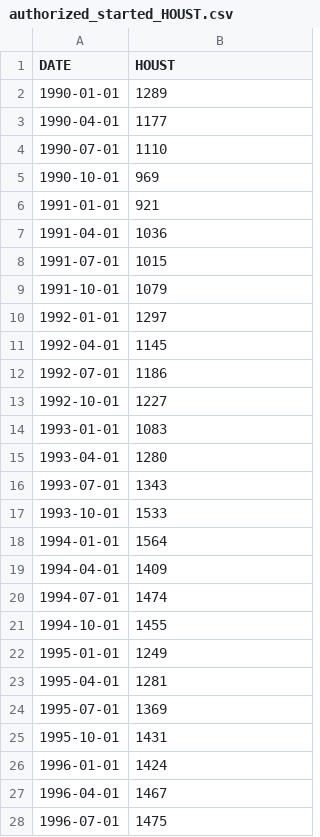
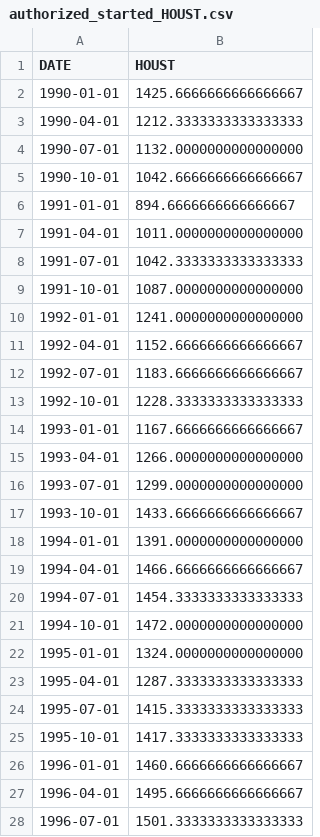
Before and after one commit to chaenii989/What_is_Affecting_US_Housing_Market, a CSV file: resources/authorized_started_HOUST.csv, drawn as a sheet; only a part is shown; the diff covers the shown part only.

```diff
--- a/resources/authorized_started_HOUST.csv
+++ b/resources/authorized_started_HOUST.csv
@@ -1,28 +1,28 @@
 DATE,HOUST
-1990-01-01,1289
-1990-04-01,1177
-1990-07-01,1110
-1990-10-01,969
-1991-01-01,921
-1991-04-01,1036
-1991-07-01,1015
-1991-10-01,1079
-1992-01-01,1297
-1992-04-01,1145
-1992-07-01,1186
-1992-10-01,1227
-1993-01-01,1083
-1993-04-01,1280
-1993-07-01,1343
-1993-10-01,1533
-1994-01-01,1564
-1994-04-01,1409
-1994-07-01,1474
-1994-10-01,1455
-1995-01-01,1249
-1995-04-01,1281
-1995-07-01,1369
-1995-10-01,1431
-1996-01-01,1424
-1996-04-01,1467
-1996-07-01,1475
+1990-01-01,1425.6666666666666667
+1990-04-01,1212.3333333333333333
+1990-07-01,1132.0000000000000000
+1990-10-01,1042.6666666666666667
+1991-01-01,894.6666666666666667
+1991-04-01,1011.0000000000000000
+1991-07-01,1042.3333333333333333
+1991-10-01,1087.0000000000000000
+1992-01-01,1241.0000000000000000
+1992-04-01,1152.6666666666666667
+1992-07-01,1183.6666666666666667
+1992-10-01,1228.3333333333333333
+1993-01-01,1167.6666666666666667
+1993-04-01,1266.0000000000000000
+1993-07-01,1299.0000000000000000
+1993-10-01,1433.6666666666666667
+1994-01-01,1391.0000000000000000
+1994-04-01,1466.6666666666666667
+1994-07-01,1454.3333333333333333
+1994-10-01,1472.0000000000000000
+1995-01-01,1324.0000000000000000
+1995-04-01,1287.3333333333333333
+1995-07-01,1415.3333333333333333
+1995-10-01,1417.3333333333333333
+1996-01-01,1460.6666666666666667
+1996-04-01,1495.6666666666666667
+1996-07-01,1501.3333333333333333
```
Also changed, not shown: 1 added row and 99 edited cells elsewhere in this file, resources/under_counstruction_UNDCONTSA.csv, 1 other file.
